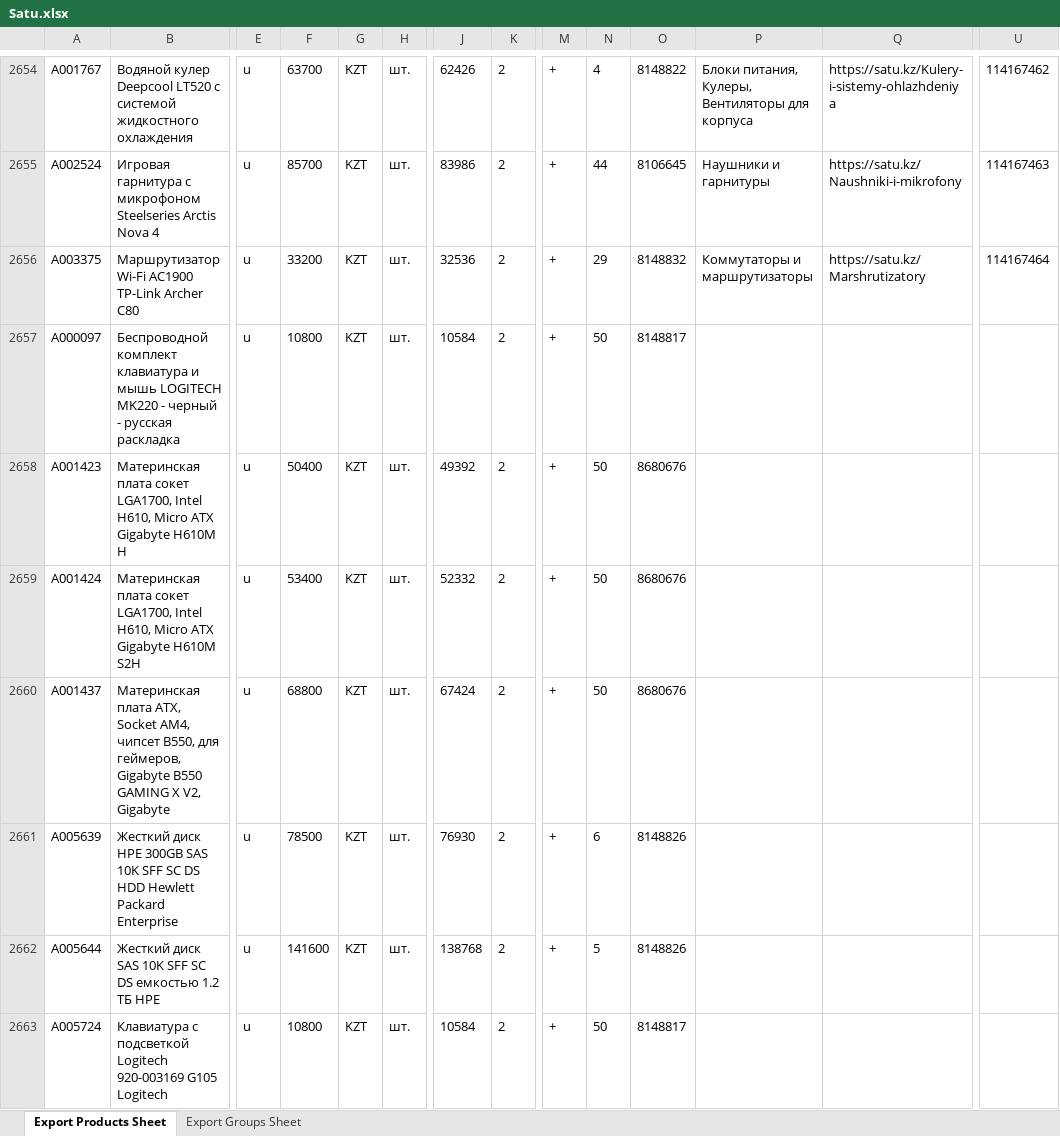
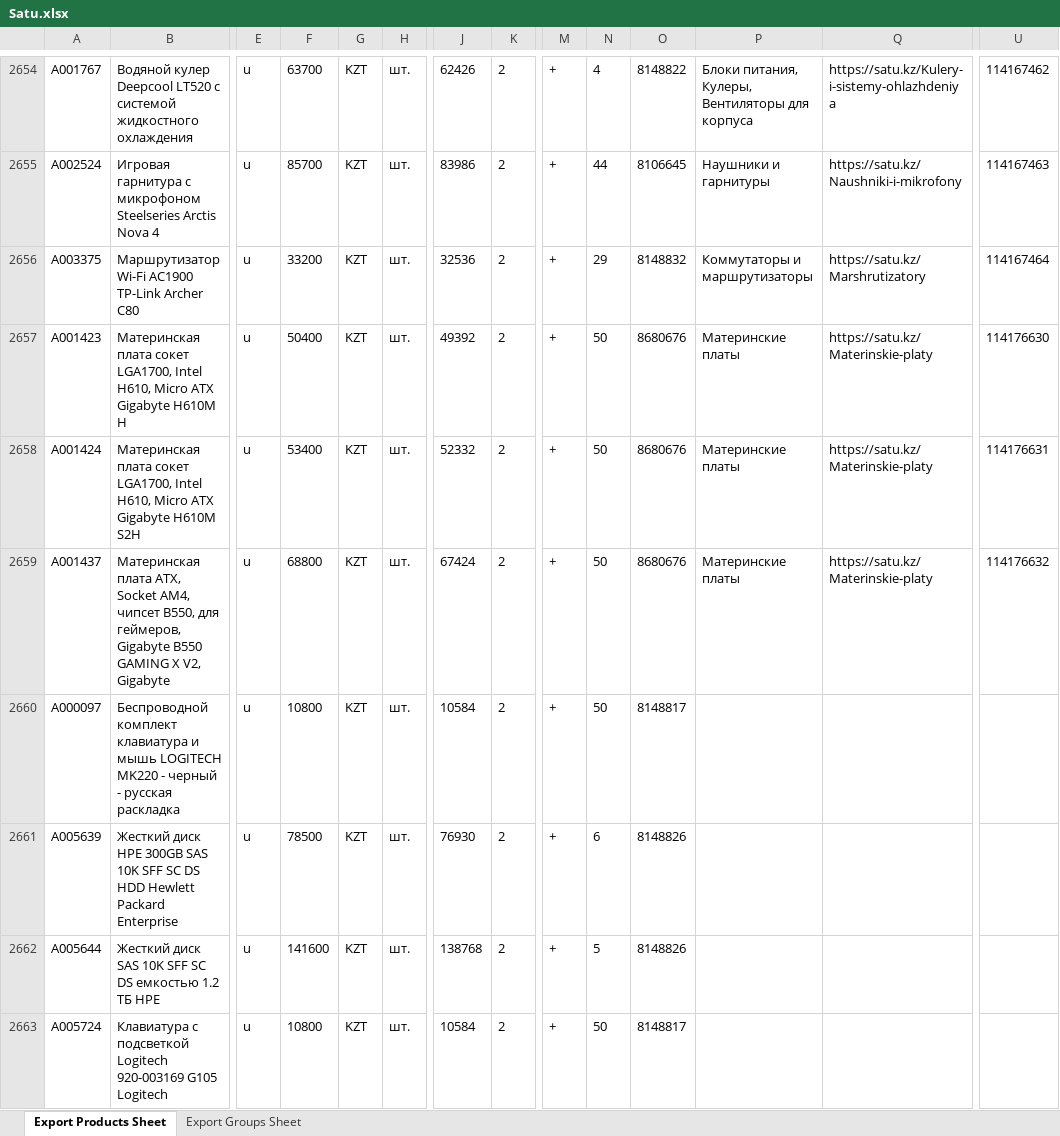
Before and after one commit to Olleala2023/Olleala2023, an Excel workbook: Satu.xlsx, sheet Export Products Sheet, drawn as a sheet; only a part is shown, gaps mark what is left out; values as stored, in another font and other column widths than the file's, no borders; removed rows and columns are numbered as before the commit, all else as after; rows hold the shown columns only; the diff names each change by its address in the sheet, - before the commit and + after, or states it on an @@ line.

Commit message:
Update Satu.xlsx

```diff
--- a/Satu.xlsx (sheet Export Products Sheet)
+++ b/Satu.xlsx (sheet Export Products Sheet)
+row 2657: A001423 | Материнская плата сокет LGA1700, Intel H610, Micro ATX Gigabyte H610M H | u | 50400 | KZT | шт. | 49392 | 2 | + | 50 | 8680676 | Материнские платы | https://satu.kz/Materinskie-platy | 114176630
+row 2658: A001424 | Материнская плата сокет LGA1700, Intel H610, Micro ATX Gigabyte H610M S2H | u | 53400 | KZT | шт. | 52332 | 2 | + | 50 | 8680676 | Материнские платы | https://satu.kz/Materinskie-platy | 114176631
+row 2659: A001437 | Материнская плата ATX, Socket AM4, чипсет B550, для геймеров, Gigabyte B550 GAMING X V2, Gigabyte | u | 68800 | KZT | шт. | 67424 | 2 | + | 50 | 8680676 | Материнские платы | https://satu.kz/Materinskie-platy | 114176632
-row 2658: A001423 | Материнская плата сокет LGA1700, Intel H610, Micro ATX Gigabyte H610M H | u | 50400 | KZT | шт. | 49392 | 2 | + | 50 | 8680676
-row 2659: A001424 | Материнская плата сокет LGA1700, Intel H610, Micro ATX Gigabyte H610M S2H | u | 53400 | KZT | шт. | 52332 | 2 | + | 50 | 8680676
-row 2660: A001437 | Материнская плата ATX, Socket AM4, чипсет B550, для геймеров, Gigabyte B550 GAMING X V2, Gigabyte | u | 68800 | KZT | шт. | 67424 | 2 | + | 50 | 8680676
```
